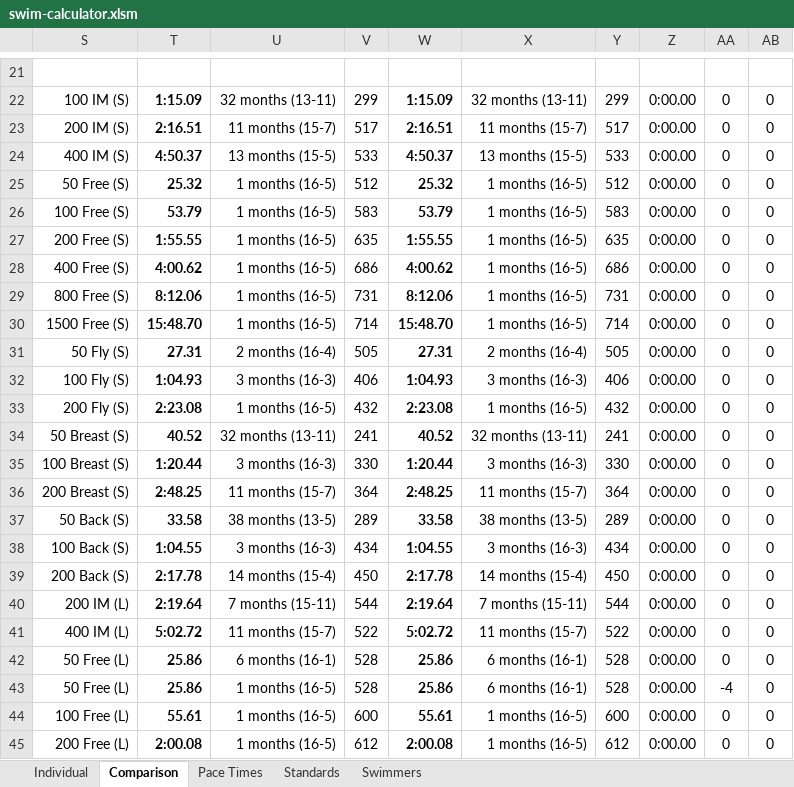
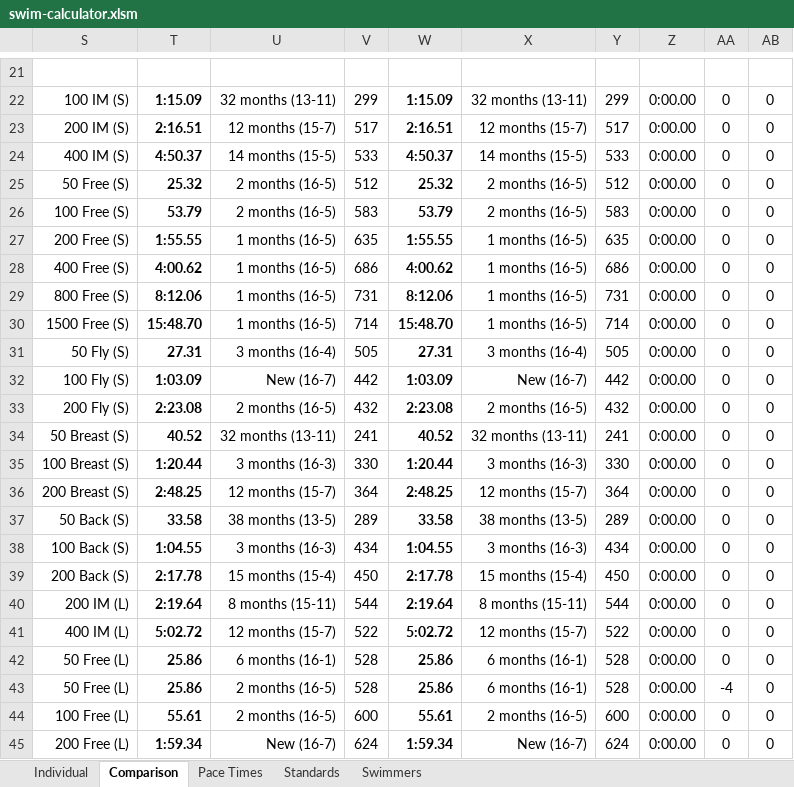
Before and after one commit to Subject2Risk/swim-report, an Excel workbook: swim-calculator.xlsm, sheet Comparison, drawn as a sheet; only a part is shown, gaps mark what is left out; values as stored, in another font and other column widths than the file's, no borders; conditional formats not drawn; the diff covers the shown part only; the diff names each change by its address in the sheet, - before the commit and + after, or states it on an @@ line.

```diff
--- a/swim-calculator.xlsm (sheet Comparison)
+++ b/swim-calculator.xlsm (sheet Comparison)
-U23: 11 months (15-7)
+U23: 12 months (15-7)
-X23: 11 months (15-7)
+X23: 12 months (15-7)
-U24: 13 months (15-5)
+U24: 14 months (15-5)
-X24: 13 months (15-5)
+X24: 14 months (15-5)
-U25:U26: 1 months (16-5)
+U25:U26: 2 months (16-5)
-X25:X26: 1 months (16-5)
+X25:X26: 2 months (16-5)
-U31: 2 months (16-4)
+U31: 3 months (16-4)
-X31: 2 months (16-4)
+X31: 3 months (16-4)
-T32: 1:04.93
+T32: 1:03.09
-U32: 3 months (16-3)
+U32: New (16-7)
-V32: 406
+V32: 442
-W32: 1:04.93
+W32: 1:03.09
-X32: 3 months (16-3)
+X32: New (16-7)
-Y32: 406
+Y32: 442
-U33: 1 months (16-5)
+U33: 2 months (16-5)
-X33: 1 months (16-5)
+X33: 2 months (16-5)
-U36: 11 months (15-7)
+U36: 12 months (15-7)
-X36: 11 months (15-7)
+X36: 12 months (15-7)
-U39: 14 months (15-4)
+U39: 15 months (15-4)
-X39: 14 months (15-4)
+X39: 15 months (15-4)
-U40: 7 months (15-11)
+U40: 8 months (15-11)
-X40: 7 months (15-11)
+X40: 8 months (15-11)
-U41: 11 months (15-7)
+U41: 12 months (15-7)
-X41: 11 months (15-7)
+X41: 12 months (15-7)
-U43:U44: 1 months (16-5)
+U43:U44: 2 months (16-5)
-X44: 1 months (16-5)
+X44: 2 months (16-5)
-T45: 2:00.08
+T45: 1:59.34
-U45: 1 months (16-5)
+U45: New (16-7)
-V45: 612
+V45: 624
-W45: 2:00.08
+W45: 1:59.34
-X45: 1 months (16-5)
+X45: New (16-7)
-Y45: 612
+Y45: 624
```
Also changed, not shown: 16 edited cells elsewhere in this sheet, sheet Individual, sheet Pace Times, sheet Swimmers, sheet Standards, hidden cells, 20 other files.
